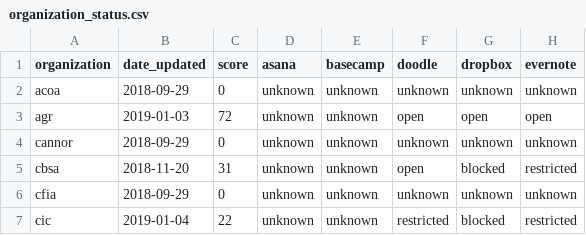
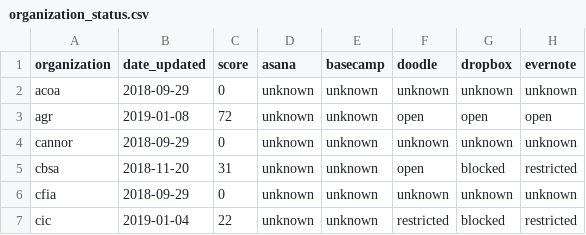
Before and after one commit to isthisblocked/isthisblockedinmydepartment.ca, a CSV file: src/data/organization_status.csv, drawn as a sheet; only a part is shown; the diff names each change by its address in the sheet, - before the commit and + after, or states it on an @@ line.

Commit message:
Updated data for 2018-01-08

```diff
--- a/src/data/organization_status.csv
+++ b/src/data/organization_status.csv
-B3 (date_updated): 2019-01-03
+B3 (date_updated): 2019-01-08
```
